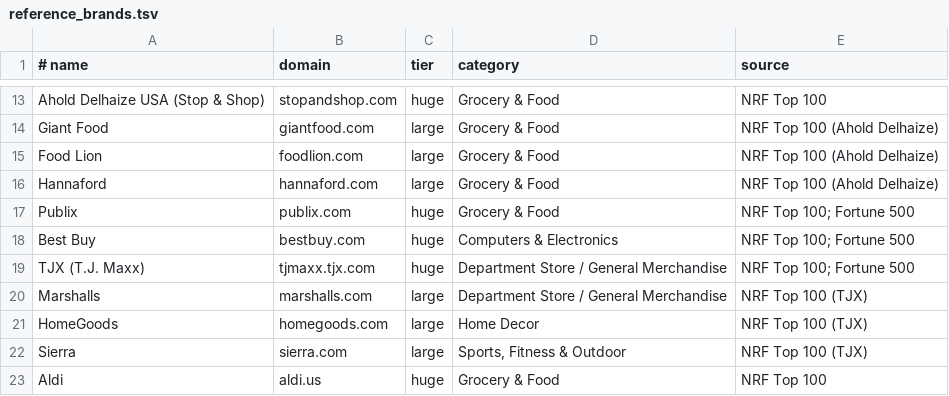
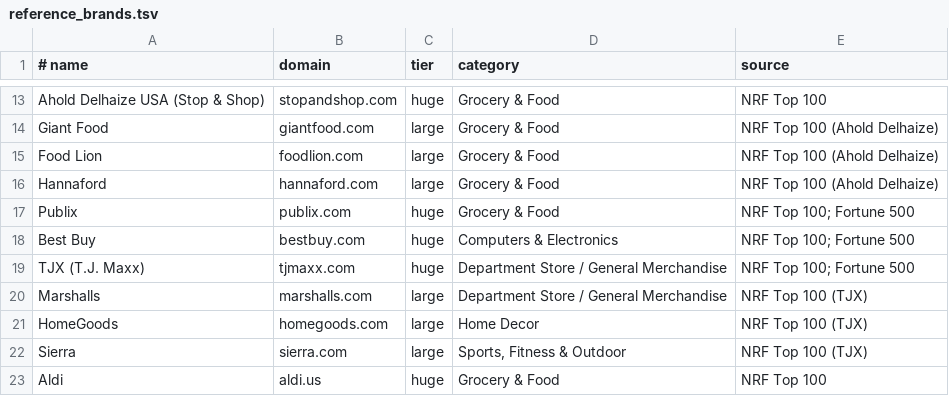
Before and after one commit to abaszeinn-beep/research, a TSV file: markets/usa/mktecom/data/reference_brands.tsv, drawn as a sheet; only a part is shown, gaps mark what is left out.

```diff
--- a/markets/usa/mktecom/data/reference_brands.tsv
+++ b/markets/usa/mktecom/data/reference_brands.tsv
@@ -18,3 +18,3 @@ Publix	publix.com	huge	Grocery & Food	NRF Top 100; Fortune 500
 Best Buy	bestbuy.com	huge	Computers & Electronics	NRF Top 100; Fortune 500
-TJX (T.J. Maxx)	tjmaxx.tjx.com	huge	Department Store / General Merchandise	NRF Top 100; Fortune 500
+TJX (T.J. Maxx)	tjmaxx.com	huge	Department Store / General Merchandise	NRF Top 100; Fortune 500
 Marshalls	marshalls.com	large	Department Store / General Merchandise	NRF Top 100 (TJX)
```
Also changed, not shown: 4 other files.
